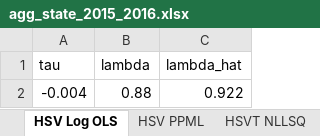
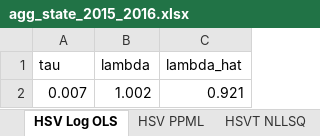
Before and after one commit to jo-fleck/federal_state_progressivity, an Excel workbook: agg_state/agg_state_2015_2016.xlsx, sheet HSV Log OLS, drawn as a sheet; values as stored, in another font and other column widths than the file's, no borders; removed rows and columns are numbered as before the commit, all else as after; the diff names each change by its address in the sheet, - before the commit and + after, or states it on an @@ line.

```diff
--- a/agg_state/agg_state_2015_2016.xlsx (sheet HSV Log OLS)
+++ b/agg_state/agg_state_2015_2016.xlsx (sheet HSV Log OLS)
-row 2: -0.004 | 0.88 | 0.922
+row 2: 0.007 | 1.002 | 0.921
```
Also changed, not shown: sheet HSVT NLLSQ, sheet HSV PPML, state/state_2005_2006.xlsx, state/state_2010_2011.xlsx, 12 other files.
